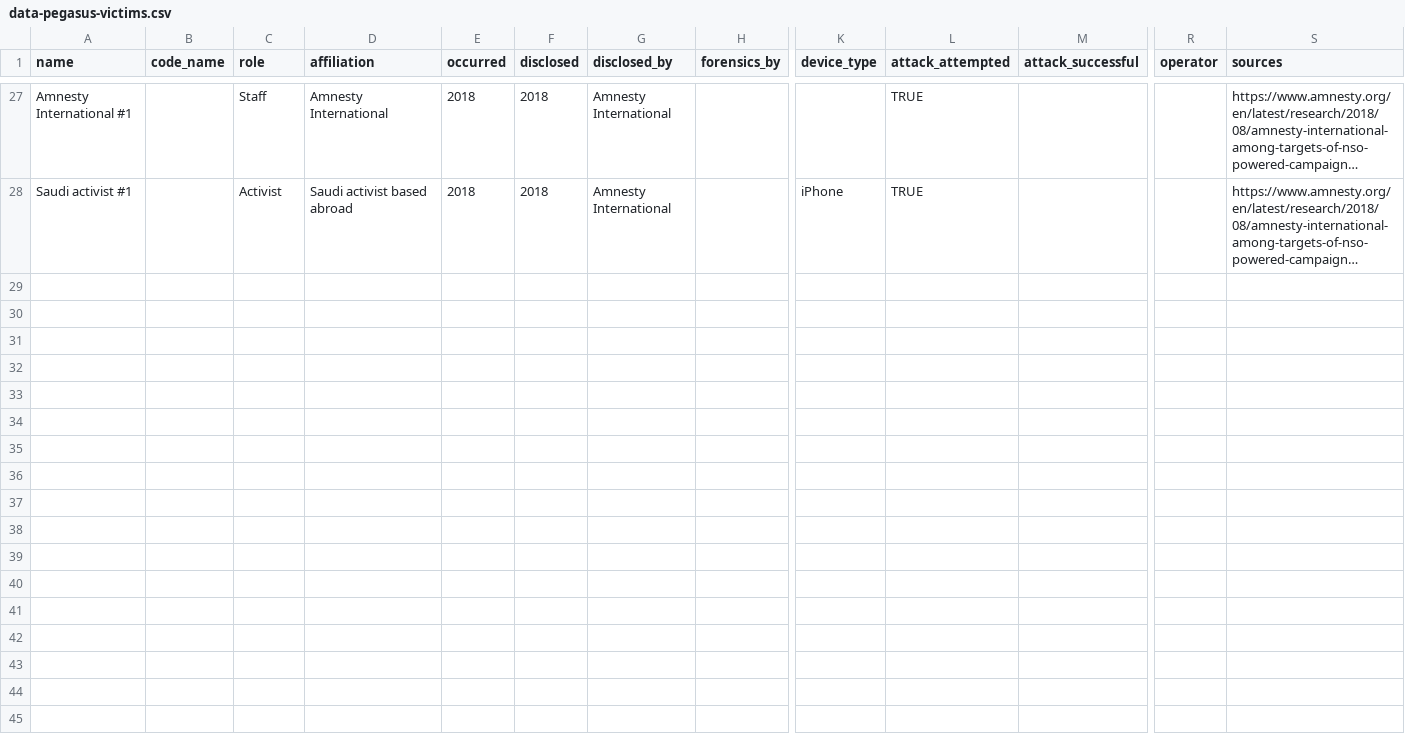
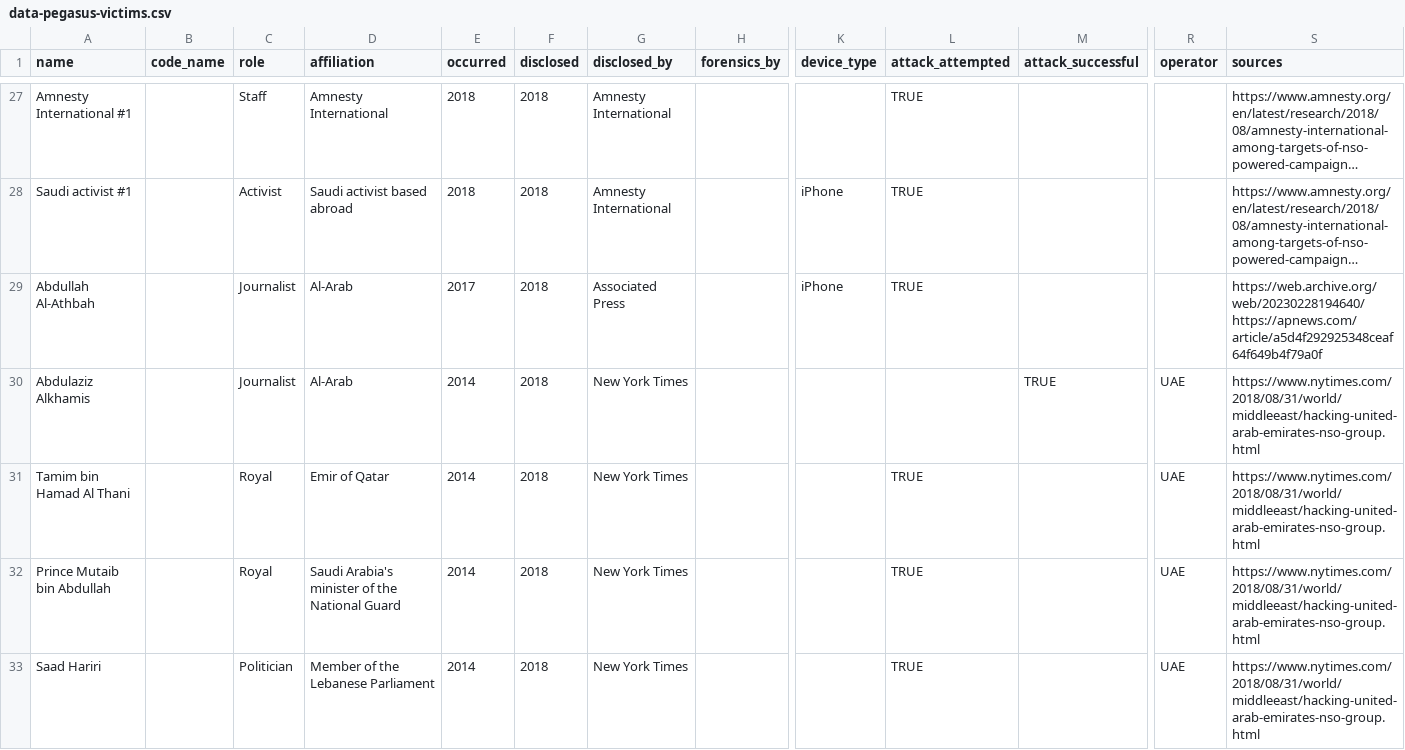
Before and after one commit to GranittHQ/data-pegasus-victims, a CSV file: data-pegasus-victims.csv, drawn as a sheet; only a part is shown, gaps mark what is left out; long unchanged cells end in …; rows hold the shown columns only; the diff names each change by its address in the sheet, - before the commit and + after, or states it on an @@ line.

Commit message:
Add reporting by the AP and NYT

```diff
--- a/data-pegasus-victims.csv
+++ b/data-pegasus-victims.csv
+row 29: Abdullah Al-Athbah |  | Journalist | Al-Arab | 2017 | 2018 | Associated Press |  | iPhone | TRUE |  |  | https://web.archive.org/web/20230228194640/https://apnews.com/article/a5d4f292925348ceaf64f649b4f79a0f
+row 30: Abdulaziz Alkhamis |  | Journalist | Al-Arab | 2014 | 2018 | New York Times |  |  |  | TRUE | UAE | https://www.nytimes.com/2018/08/31/world/middleeast/hacking-united-arab-emirates-nso-group.html
+row 31: Tamim bin Hamad Al Thani |  | Royal | Emir of Qatar | 2014 | 2018 | New York Times |  |  | TRUE |  | UAE | https://www.nytimes.com/2018/08/31/world/middleeast/hacking-united-arab-emirates-nso-group.html
+row 32: Prince Mutaib bin Abdullah |  | Royal | Saudi Arabia's minister of the National Guard | 2014 | 2018 | New York Times |  |  | TRUE |  | UAE | https://www.nytimes.com/2018/08/31/world/middleeast/hacking-united-arab-emirates-nso-group.html
+row 33: Saad Hariri |  | Politician | Member of the Lebanese Parliament | 2014 | 2018 | New York Times |  |  | TRUE |  | UAE | https://www.nytimes.com/2018/08/31/world/middleeast/hacking-united-arab-emirates-nso-group.html
```
